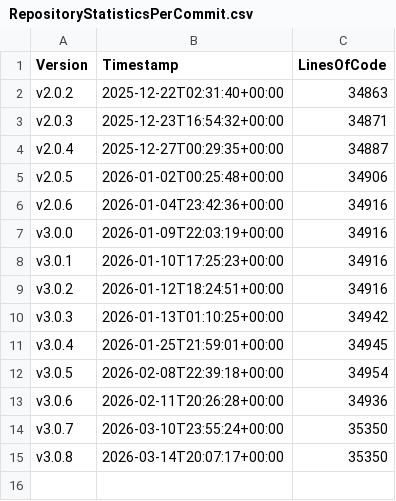
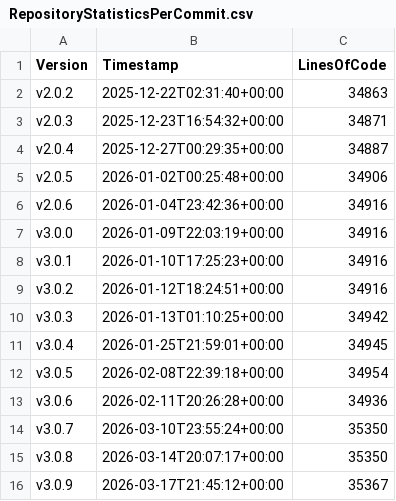
Before and after one commit to anionDevelopment/ConSurv, a CSV file: Other/Metrics/RepositoryStatisticsPerCommit.csv, drawn as a sheet; the diff names each change by its address in the sheet, - before the commit and + after, or states it on an @@ line.

Commit message:
Pre-merge-commit

```diff
--- a/Other/Metrics/RepositoryStatisticsPerCommit.csv
+++ b/Other/Metrics/RepositoryStatisticsPerCommit.csv
+row 16: v3.0.9 | 2026-03-17T21:45:12+00:00 | 35367
```
Also changed, not shown: Other/Reference/Technical/Diagrams/LoC-Diagram.csv, 5 other files.
